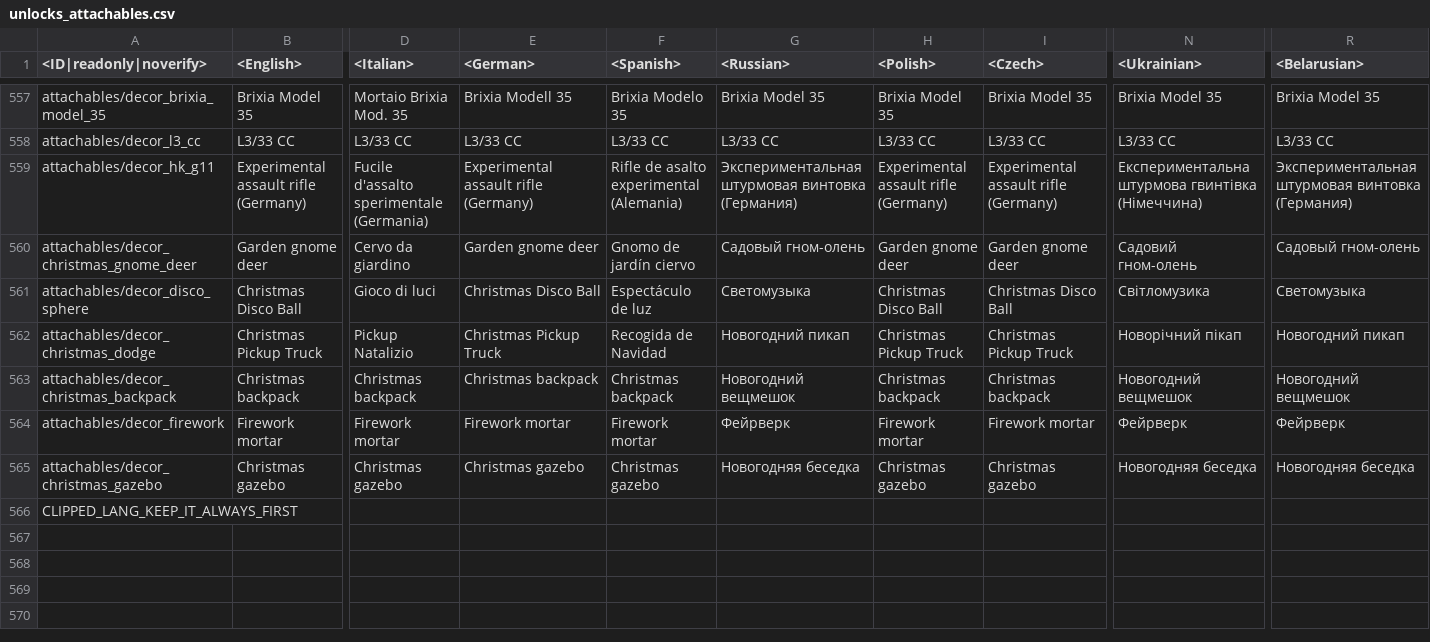
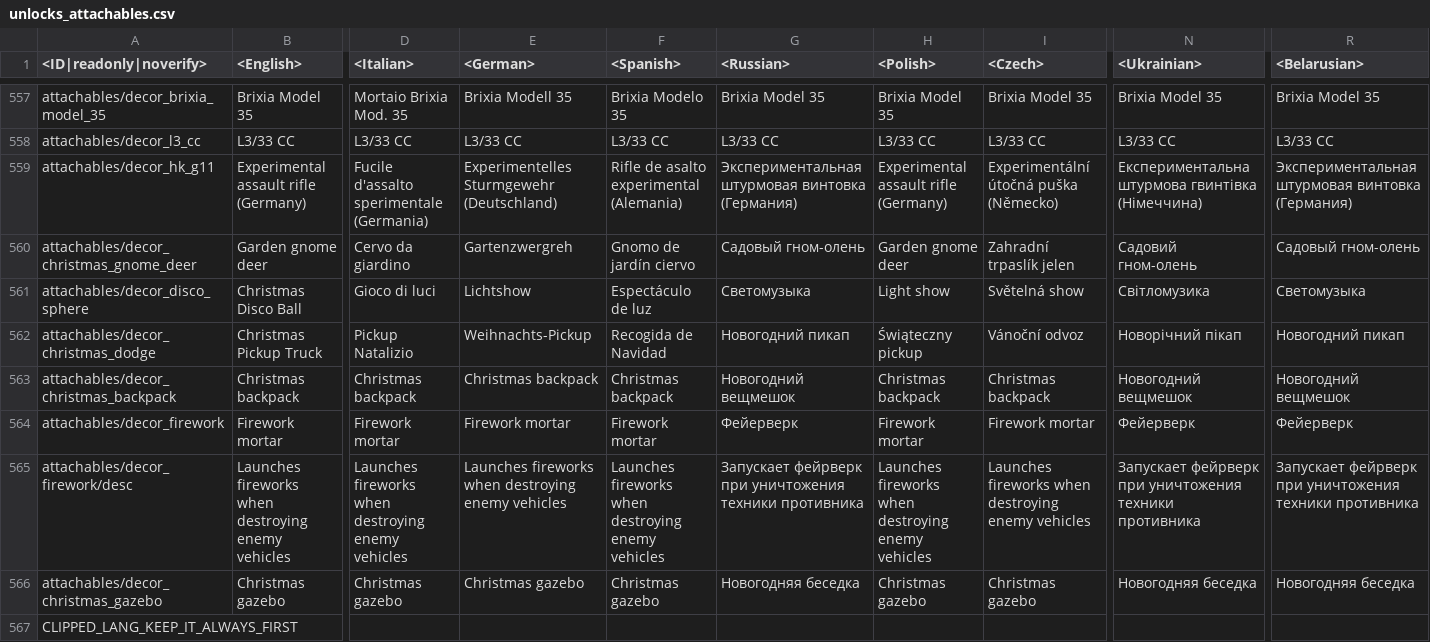
Before and after one commit to leroyonly/warthunder-lang, a CSV file: unlocks_attachables.csv, drawn as a sheet; only a part is shown, gaps mark what is left out; rows hold the shown columns only; the diff names each change by its address in the sheet, - before the commit and + after, or states it on an @@ line.

```diff
--- a/unlocks_attachables.csv
+++ b/unlocks_attachables.csv
-E559 (<German>): Experimental assault rifle (Germany)
+E559 (<German>): Experimentelles Sturmgewehr (Deutschland)
-I559 (<Czech>): Experimental assault rifle (Germany)
+I559 (<Czech>): Experimentální útočná puška (Německo)
-E560 (<German>): Garden gnome deer
+E560 (<German>): Gartenzwergreh
-I560 (<Czech>): Garden gnome deer
+I560 (<Czech>): Zahradní trpaslík jelen
-E561 (<German>): Christmas Disco Ball
+E561 (<German>): Lichtshow
-H561 (<Polish>): Christmas Disco Ball
+H561 (<Polish>): Light show
-I561 (<Czech>): Christmas Disco Ball
+I561 (<Czech>): Světelná show
-E562 (<German>): Christmas Pickup Truck
+E562 (<German>): Weihnachts-Pickup
-H562 (<Polish>): Christmas Pickup Truck
+H562 (<Polish>): Świąteczny pickup
-I562 (<Czech>): Christmas Pickup Truck
+I562 (<Czech>): Vánoční odvoz
-G564 (<Russian>): Фейрверк
+G564 (<Russian>): Фейерверк
-N564 (<Ukrainian>): Фейрверк
+N564 (<Ukrainian>): Фейерверк
-R564 (<Belarusian>): Фейрверк
+R564 (<Belarusian>): Фейерверк
+row 565: attachables/decor_firework/desc | Launches fireworks when destroying enemy vehicles | Launches fireworks when destroying enemy vehicles | Launches fireworks when destroying enemy vehicles | Launches fireworks when destroying enemy vehicles | Запускает фейрверк при уничтожения техники противника | Launches fireworks when destroying enemy vehicles | Launches fireworks when destroying enemy vehicles | Запускает фейрверк при уничтожения техники противника | Запускает фейрверк при уничтожения техники противника
```
Also changed, not shown: unlocks_streaks.csv, 1 other file.
